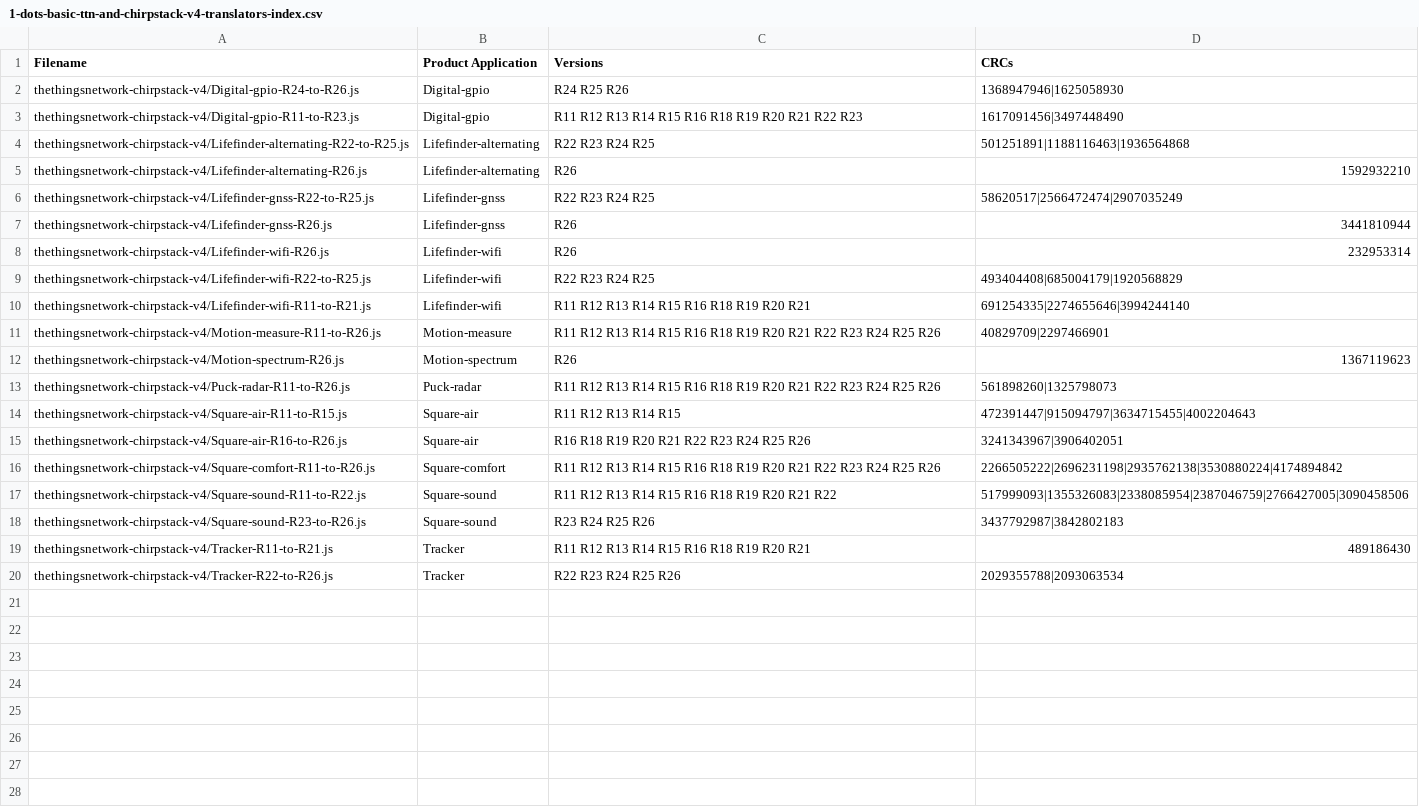
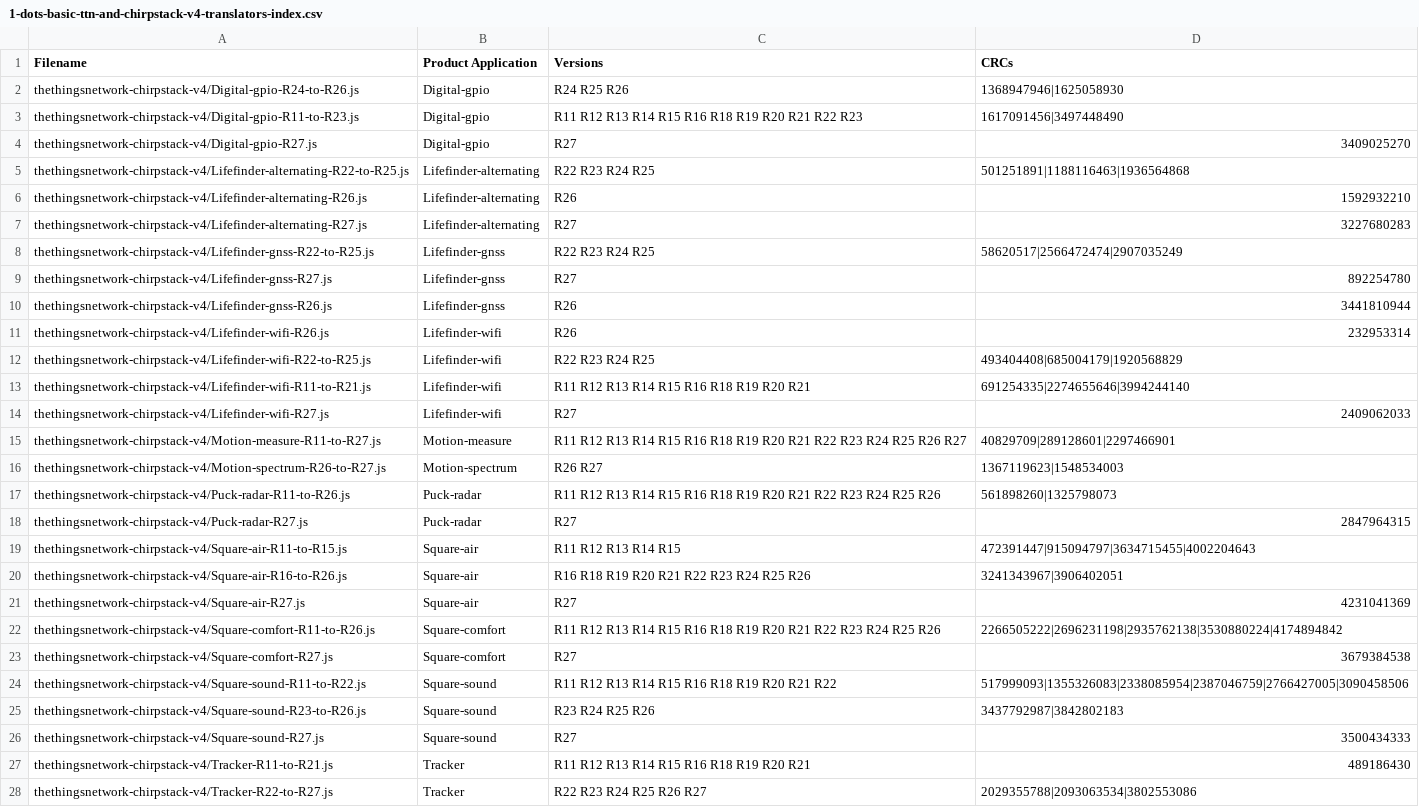
Before and after one commit to Sensative/vsm-translator-open-source, a CSV file: basic-translators/thethingsnetwork-chirpstack-v4/1-dots-basic-ttn-and-chirpstack-v4-translators-index.csv, drawn as a sheet.

Commit message:
Updated and re-genereated basic translators to Release 27.

```diff
--- a/basic-translators/thethingsnetwork-chirpstack-v4/1-dots-basic-ttn-and-chirpstack-v4-translators-index.csv
+++ b/basic-translators/thethingsnetwork-chirpstack-v4/1-dots-basic-ttn-and-chirpstack-v4-translators-index.csv
@@ -3,5 +3,8 @@ thethingsnetwork-chirpstack-v4/Digital-gpio-R24-to-R26.js,Digital-gpio,R24 R25 R
 thethingsnetwork-chirpstack-v4/Digital-gpio-R11-to-R23.js,Digital-gpio,R11 R12 R13 R14 R15 R16 R18 R19 R20 R21 R22 R23,1617091456|3497448490
+thethingsnetwork-chirpstack-v4/Digital-gpio-R27.js,Digital-gpio,R27,3409025270
 thethingsnetwork-chirpstack-v4/Lifefinder-alternating-R22-to-R25.js,Lifefinder-alternating,R22 R23 R24 R25,501251891|1188116463|1936564868
 thethingsnetwork-chirpstack-v4/Lifefinder-alternating-R26.js,Lifefinder-alternating,R26,1592932210
+thethingsnetwork-chirpstack-v4/Lifefinder-alternating-R27.js,Lifefinder-alternating,R27,3227680283
 thethingsnetwork-chirpstack-v4/Lifefinder-gnss-R22-to-R25.js,Lifefinder-gnss,R22 R23 R24 R25,58620517|2566472474|2907035249
+thethingsnetwork-chirpstack-v4/Lifefinder-gnss-R27.js,Lifefinder-gnss,R27,892254780
 thethingsnetwork-chirpstack-v4/Lifefinder-gnss-R26.js,Lifefinder-gnss,R26,3441810944
@@ -10,11 +13,16 @@ thethingsnetwork-chirpstack-v4/Lifefinder-wifi-R22-to-R25.js,Lifefinder-wifi,R22
 thethingsnetwork-chirpstack-v4/Lifefinder-wifi-R11-to-R21.js,Lifefinder-wifi,R11 R12 R13 R14 R15 R16 R18 R19 R20 R21,691254335|2274655646|3994244140
-thethingsnetwork-chirpstack-v4/Motion-measure-R11-to-R26.js,Motion-measure,R11 R12 R13 R14 R15 R16 R18 R19 R20 R21 R22 R23 R24 R25 R26,40829709|2297466901
-thethingsnetwork-chirpstack-v4/Motion-spectrum-R26.js,Motion-spectrum,R26,1367119623
+thethingsnetwork-chirpstack-v4/Lifefinder-wifi-R27.js,Lifefinder-wifi,R27,2409062033
+thethingsnetwork-chirpstack-v4/Motion-measure-R11-to-R27.js,Motion-measure,R11 R12 R13 R14 R15 R16 R18 R19 R20 R21 R22 R23 R24 R25 R26 R27,40829709|289128601|2297466901
+thethingsnetwork-chirpstack-v4/Motion-spectrum-R26-to-R27.js,Motion-spectrum,R26 R27,1367119623|1548534003
 thethingsnetwork-chirpstack-v4/Puck-radar-R11-to-R26.js,Puck-radar,R11 R12 R13 R14 R15 R16 R18 R19 R20 R21 R22 R23 R24 R25 R26,561898260|1325798073
+thethingsnetwork-chirpstack-v4/Puck-radar-R27.js,Puck-radar,R27,2847964315
 thethingsnetwork-chirpstack-v4/Square-air-R11-to-R15.js,Square-air,R11 R12 R13 R14 R15,472391447|915094797|3634715455|4002204643
 thethingsnetwork-chirpstack-v4/Square-air-R16-to-R26.js,Square-air,R16 R18 R19 R20 R21 R22 R23 R24 R25 R26,3241343967|3906402051
+thethingsnetwork-chirpstack-v4/Square-air-R27.js,Square-air,R27,4231041369
 thethingsnetwork-chirpstack-v4/Square-comfort-R11-to-R26.js,Square-comfort,R11 R12 R13 R14 R15 R16 R18 R19 R20 R21 R22 R23 R24 R25 R26,2266505222|2696231198|2935762138|3530880224|4174894842
+thethingsnetwork-chirpstack-v4/Square-comfort-R27.js,Square-comfort,R27,3679384538
 thethingsnetwork-chirpstack-v4/Square-sound-R11-to-R22.js,Square-sound,R11 R12 R13 R14 R15 R16 R18 R19 R20 R21 R22,517999093|1355326083|2338085954|2387046759|2766427005|3090458506
 thethingsnetwork-chirpstack-v4/Square-sound-R23-to-R26.js,Square-sound,R23 R24 R25 R26,3437792987|3842802183
+thethingsnetwork-chirpstack-v4/Square-sound-R27.js,Square-sound,R27,3500434333
 thethingsnetwork-chirpstack-v4/Tracker-R11-to-R21.js,Tracker,R11 R12 R13 R14 R15 R16 R18 R19 R20 R21,489186430
-thethingsnetwork-chirpstack-v4/Tracker-R22-to-R26.js,Tracker,R22 R23 R24 R25 R26,2029355788|2093063534
+thethingsnetwork-chirpstack-v4/Tracker-R22-to-R27.js,Tracker,R22 R23 R24 R25 R26 R27,2029355788|2093063534|3802553086
```
Also changed, not shown: basic-translators/chirpstack-v3/1-dots-basic-chirpstack-v3-translators-index.csv, 53 other files.
